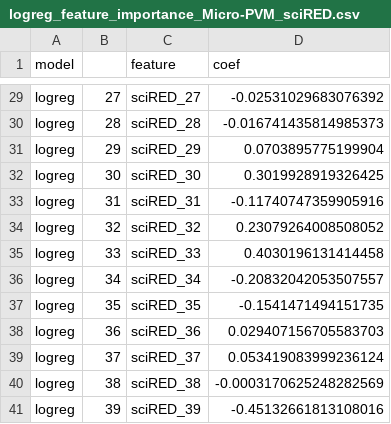
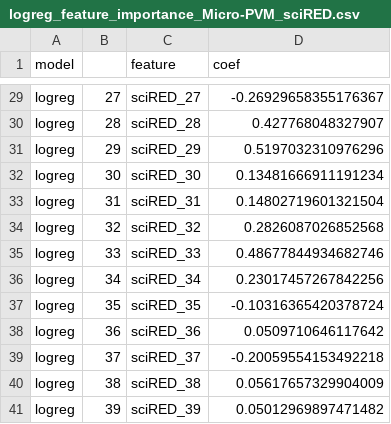
Before and after one commit to Sun-lab/SDAN, a CSV file: SDAN_Comparison/SEA_AD/output_comparison/sciRED/logreg_feature_importance_Micro-PVM_sciRED.csv, drawn as a sheet; only a part is shown, gaps mark what is left out; the diff covers the shown part only; the diff names each change by its address in the sheet, - before the commit and + after, or states it on an @@ line.

```diff
--- a/SDAN_Comparison/SEA_AD/output_comparison/sciRED/logreg_feature_importance_Micro-PVM_sciRED.csv
+++ b/SDAN_Comparison/SEA_AD/output_comparison/sciRED/logreg_feature_importance_Micro-PVM_sciRED.csv
-D29 (coef): -0.02531029683076392
+D29 (coef): -0.26929658355176367
-D30 (coef): -0.016741435814985373
+D30 (coef): 0.427768048327907
-D31 (coef): 0.0703895775199904
+D31 (coef): 0.5197032310976296
-D32 (coef): 0.3019928919326425
+D32 (coef): 0.13481666911191234
-D33 (coef): -0.11740747359905916
+D33 (coef): 0.14802719601321504
-D34 (coef): 0.23079264008508052
+D34 (coef): 0.2826087026852568
-D35 (coef): 0.4030196131414458
+D35 (coef): 0.48677844934682746
-D36 (coef): -0.20832042053507557
+D36 (coef): 0.23017457267842256
-D37 (coef): -0.1541471494151735
+D37 (coef): -0.10316365420378724
-D38 (coef): 0.029407156705583703
+D38 (coef): 0.0509710646117642
-D39 (coef): 0.053419083999236124
+D39 (coef): -0.20059554153492218
-D40 (coef): -0.0003170625248282569
+D40 (coef): 0.05617657329904009
-D41 (coef): -0.45132661813108016
+D41 (coef): 0.05012969897471482
```
Also changed, not shown: 27 edited cells elsewhere in this file, SDAN_Comparison/SEA_AD/output_comparison/sciRED/logreg_feature_importance_Astro_sciRED.csv, SDAN_Comparison/SEA_AD/output_comparison/sciRED/results_classifiers_Astro_sciRED_logreg_individual_scores.csv, 13 other files.
